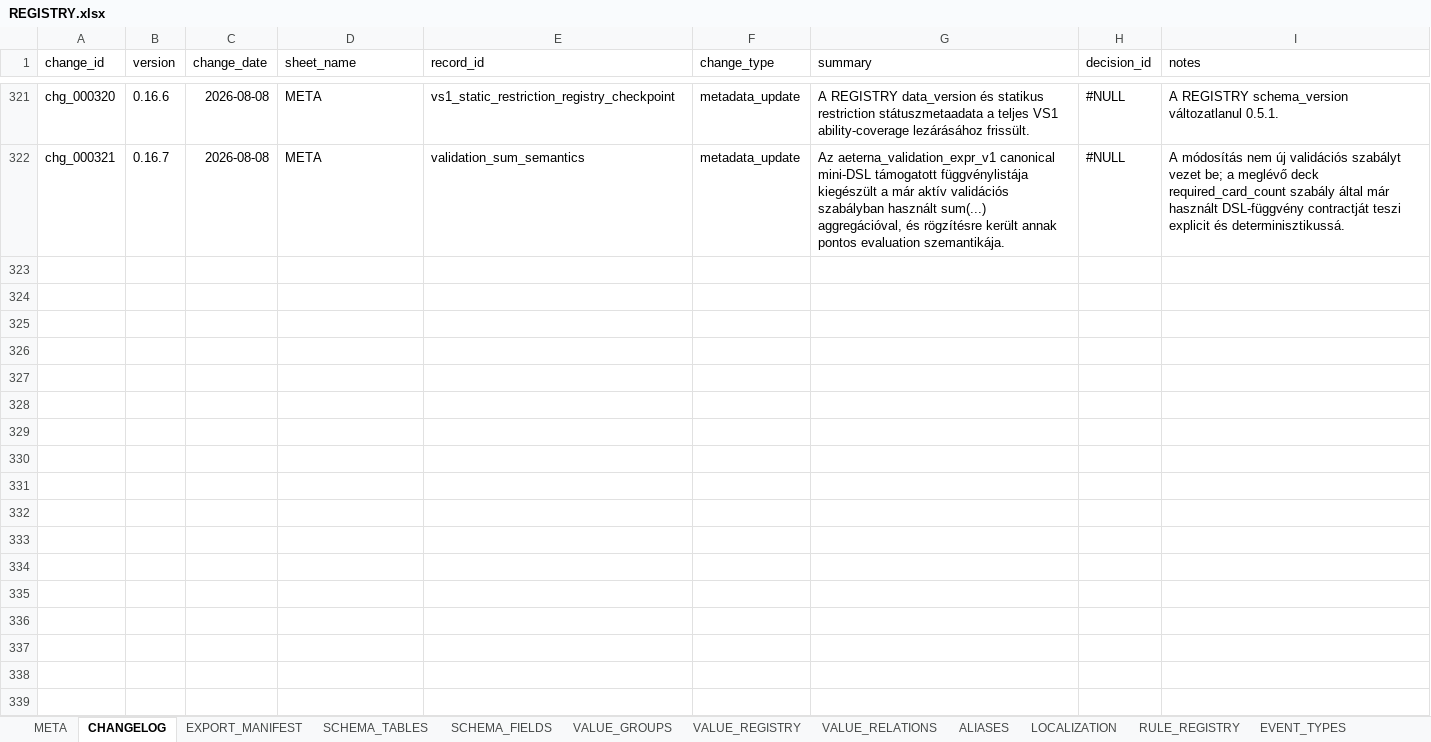
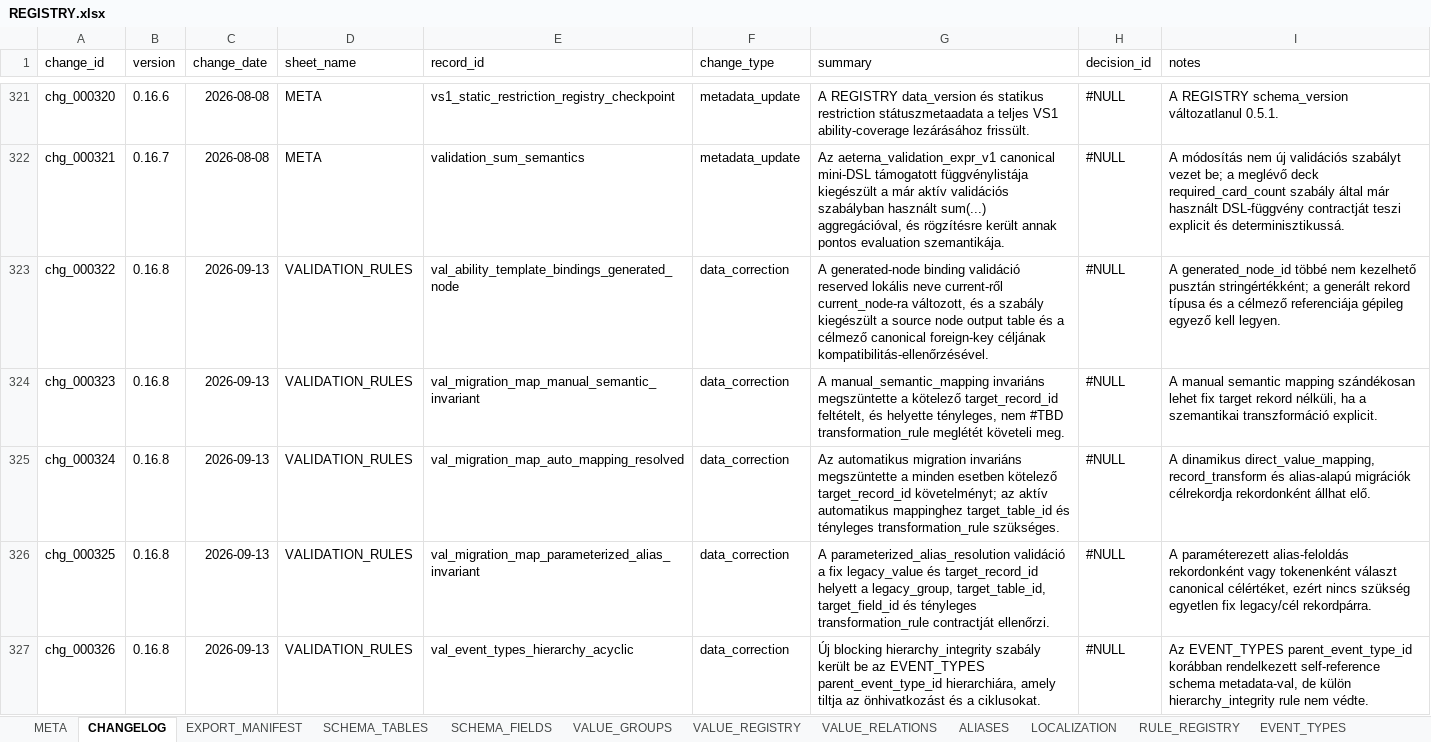
Before and after one commit to commander150/Aeterna_Projekt, an Excel workbook: Aeterna dokumentációk/REGISTRY.xlsx, sheet CHANGELOG, drawn as a sheet; only a part is shown, gaps mark what is left out; values as stored, in another font and other column widths than the file's, no borders; charts and pictures not drawn; the diff covers the shown part only; the diff names each change by its address in the sheet, - before the commit and + after, or states it on an @@ line.

```diff
--- a/Aeterna dokumentációk/REGISTRY.xlsx (sheet CHANGELOG)
+++ b/Aeterna dokumentációk/REGISTRY.xlsx (sheet CHANGELOG)
+row 323: chg_000322 | 0.16.8 | 2026-09-13 | VALIDATION_RULES | val_ability_template_bindings_generated_node | data_correction | A generated-node binding validáció reserved lokális neve current-ről current_node-ra változott, és a szabály kiegészült a source node output table és a célmező canonical foreign-key céljának kompatibilitás-ellenőrzésével. | #NULL | A generated_node_id többé nem kezelhető pusztán stringértékként; a generált rekord típusa és a célmező referenciája gépileg egyező kell legyen.
+row 324: chg_000323 | 0.16.8 | 2026-09-13 | VALIDATION_RULES | val_migration_map_manual_semantic_invariant | data_correction | A manual_semantic_mapping invariáns megszüntette a kötelező target_record_id feltételt, és helyette tényleges, nem #TBD transformation_rule meglétét követeli meg. | #NULL | A manual semantic mapping szándékosan lehet fix target rekord nélküli, ha a szemantikai transzformáció explicit.
+row 325: chg_000324 | 0.16.8 | 2026-09-13 | VALIDATION_RULES | val_migration_map_auto_mapping_resolved | data_correction | Az automatikus migration invariáns megszüntette a minden esetben kötelező target_record_id követelményt; az aktív automatikus mappinghez target_table_id és tényleges transformation_rule szükséges. | #NULL | A dinamikus direct_value_mapping, record_transform és alias-alapú migrációk célrekordja rekordonként állhat elő.
+row 326: chg_000325 | 0.16.8 | 2026-09-13 | VALIDATION_RULES | val_migration_map_parameterized_alias_invariant | data_correction | A parameterized_alias_resolution validáció a fix legacy_value és target_record_id helyett a legacy_group, target_table_id, target_field_id és tényleges transformation_rule contractját ellenőrzi. | #NULL | A paraméterezett alias-feloldás rekordonként vagy tokenenként választ canonical célértéket, ezért nincs szükség egyetlen fix legacy/cél rekordpárra.
+row 327: chg_000326 | 0.16.8 | 2026-09-13 | VALIDATION_RULES | val_event_types_hierarchy_acyclic | data_correction | Új blocking hierarchy_integrity szabály került be az EVENT_TYPES parent_event_type_id hierarchiára, amely tiltja az önhivatkozást és a ciklusokat. | #NULL | Az EVENT_TYPES parent_event_type_id korábban rendelkezett self-reference schema metadata-val, de külön hierarchy_integrity rule nem védte.
```
Also changed, not shown: 4 added rows elsewhere in this sheet, sheet VALIDATION_RULES, sheet META, sheet ALIASES.
